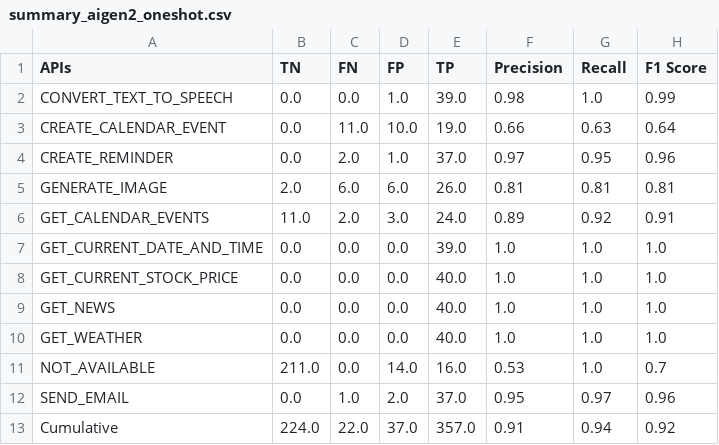
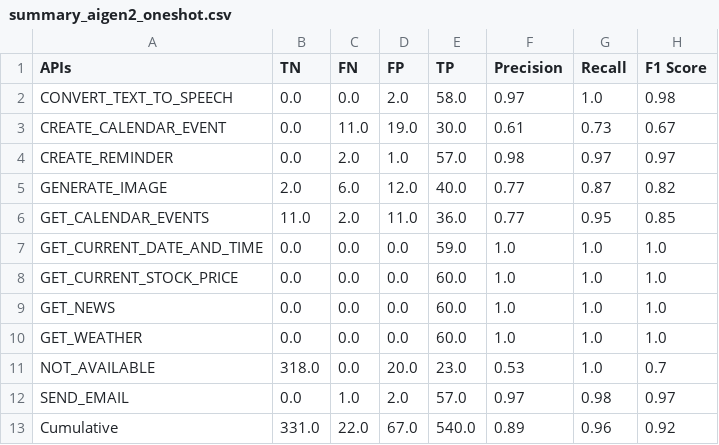
Before and after one commit to bmmseven/llm-api-experiences, a CSV file: summary_aigen2_oneshot.csv, drawn as a sheet.

Commit message:
3rd exp test reualt of gpt-4 using aigen2 oneshot prompt and its updated dt analysis calculations

```diff
--- a/summary_aigen2_oneshot.csv
+++ b/summary_aigen2_oneshot.csv
@@ -1,13 +1,13 @@
 APIs,TN,FN,FP,TP,Precision,Recall,F1 Score
-CONVERT_TEXT_TO_SPEECH,0.0,0.0,1.0,39.0,0.98,1.0,0.99
-CREATE_CALENDAR_EVENT,0.0,11.0,10.0,19.0,0.66,0.63,0.64
-CREATE_REMINDER,0.0,2.0,1.0,37.0,0.97,0.95,0.96
-GENERATE_IMAGE,2.0,6.0,6.0,26.0,0.81,0.81,0.81
-GET_CALENDAR_EVENTS,11.0,2.0,3.0,24.0,0.89,0.92,0.91
-GET_CURRENT_DATE_AND_TIME,0.0,0.0,0.0,39.0,1.0,1.0,1.0
-GET_CURRENT_STOCK_PRICE,0.0,0.0,0.0,40.0,1.0,1.0,1.0
-GET_NEWS,0.0,0.0,0.0,40.0,1.0,1.0,1.0
-GET_WEATHER,0.0,0.0,0.0,40.0,1.0,1.0,1.0
-NOT_AVAILABLE,211.0,0.0,14.0,16.0,0.53,1.0,0.7
-SEND_EMAIL,0.0,1.0,2.0,37.0,0.95,0.97,0.96
-Cumulative,224.0,22.0,37.0,357.0,0.91,0.94,0.92
+CONVERT_TEXT_TO_SPEECH,0.0,0.0,2.0,58.0,0.97,1.0,0.98
+CREATE_CALENDAR_EVENT,0.0,11.0,19.0,30.0,0.61,0.73,0.67
+CREATE_REMINDER,0.0,2.0,1.0,57.0,0.98,0.97,0.97
+GENERATE_IMAGE,2.0,6.0,12.0,40.0,0.77,0.87,0.82
+GET_CALENDAR_EVENTS,11.0,2.0,11.0,36.0,0.77,0.95,0.85
+GET_CURRENT_DATE_AND_TIME,0.0,0.0,0.0,59.0,1.0,1.0,1.0
+GET_CURRENT_STOCK_PRICE,0.0,0.0,0.0,60.0,1.0,1.0,1.0
+GET_NEWS,0.0,0.0,0.0,60.0,1.0,1.0,1.0
+GET_WEATHER,0.0,0.0,0.0,60.0,1.0,1.0,1.0
+NOT_AVAILABLE,318.0,0.0,20.0,23.0,0.53,1.0,0.7
+SEND_EMAIL,0.0,1.0,2.0,57.0,0.97,0.98,0.97
+Cumulative,331.0,22.0,67.0,540.0,0.89,0.96,0.92
```
Also changed, not shown: 6 other files.
